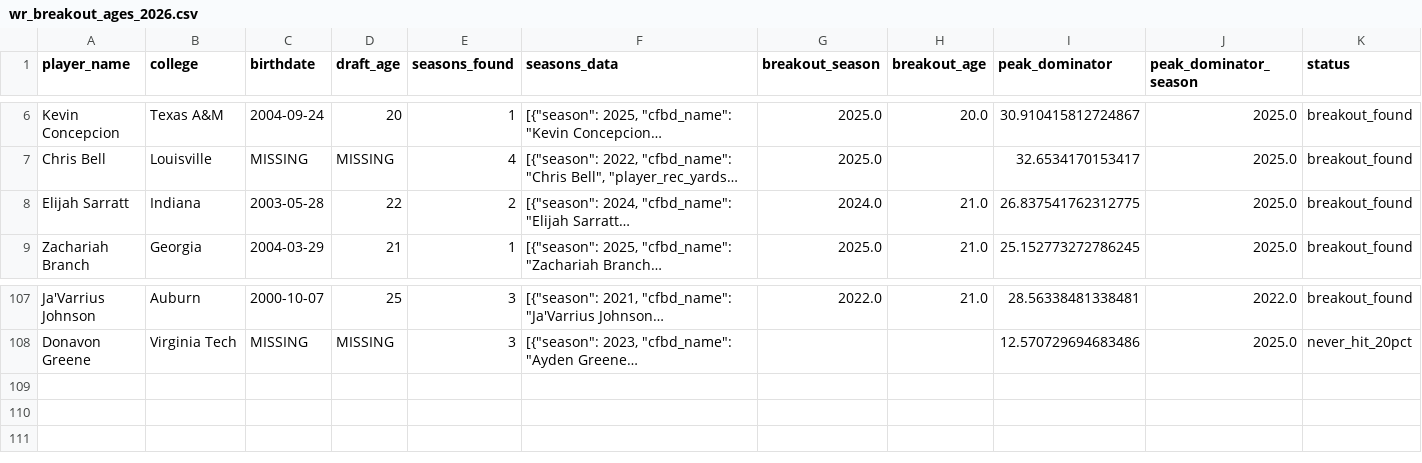
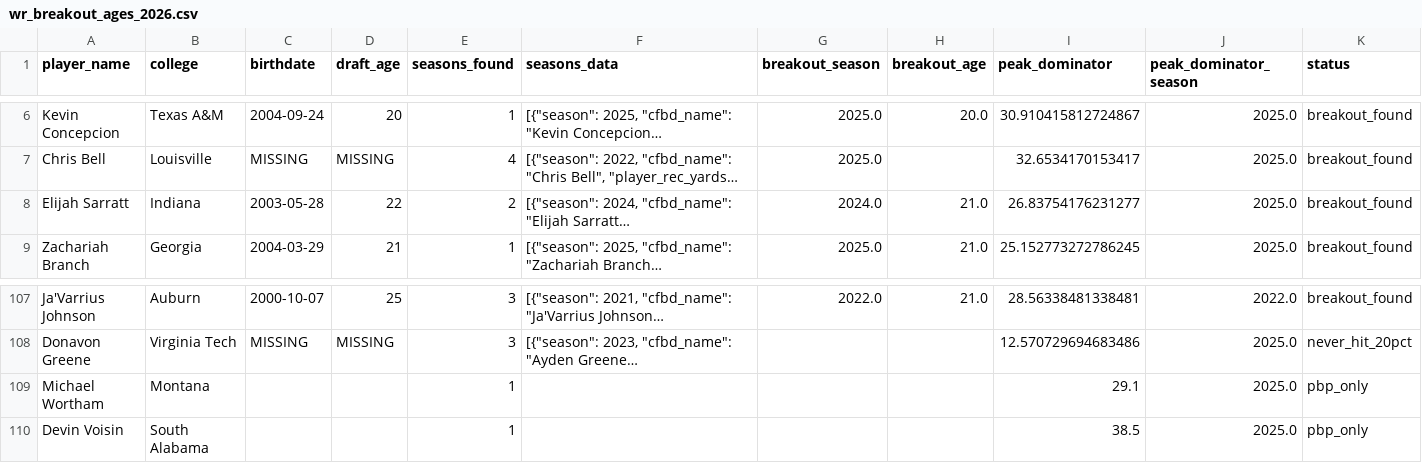
Before and after one commit to LavacheBeadsman/SlapModelV3, a CSV file: data/wr_breakout_ages_2026.csv, drawn as a sheet; only a part is shown, gaps mark what is left out; long unchanged cells end in …; the diff names each change by its address in the sheet, - before the commit and + after, or states it on an @@ line.

```diff
--- a/data/wr_breakout_ages_2026.csv
+++ b/data/wr_breakout_ages_2026.csv
-I8 (peak_dominator): 26.837541762312775
+I8 (peak_dominator): 26.83754176231277
+row 109: Michael Wortham | Montana |  |  | 1 |  |  |  | 29.1 | 2025.0 | pbp_only
+row 110: Devin Voisin | South Alabama |  |  | 1 |  |  |  | 38.5 | 2025.0 | pbp_only
```
Also changed, not shown: output/slap_v5_2026_all.csv, output/slap_v5_master_database.csv, 5 other files.
